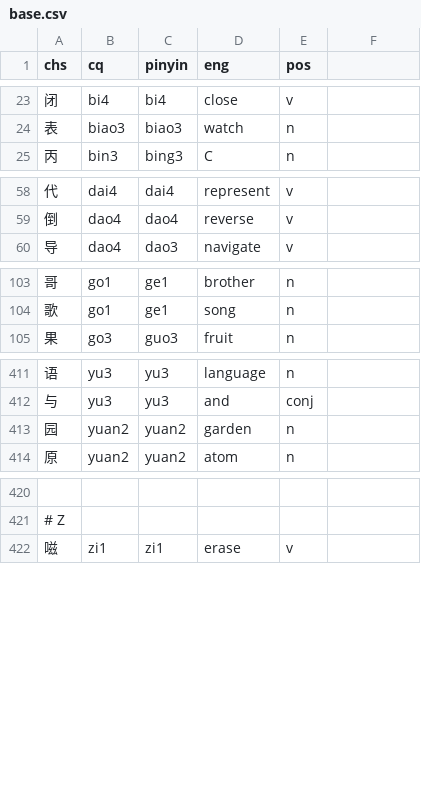
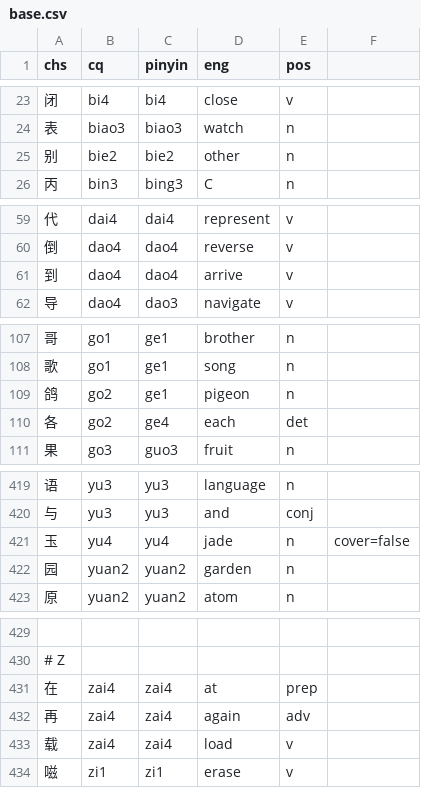
Before and after one commit to ZhangBohan233/DuckSonTranslator, a CSV file: src/main/resources/trashsoftware/duckSonTranslator/dict/base.csv, drawn as a sheet; only a part is shown, gaps mark what is left out; the diff covers the shown part only; the diff names each change by its address in the sheet, - before the commit and + after, or states it on an @@ line.

```diff
--- a/src/main/resources/trashsoftware/duckSonTranslator/dict/base.csv
+++ b/src/main/resources/trashsoftware/duckSonTranslator/dict/base.csv
+row 25: 别 | bie2 | bie2 | other | n
+row 61: 到 | dao4 | dao4 | arrive | v
+row 109: 鸽 | go2 | ge1 | pigeon | n
+row 110: 各 | go2 | ge4 | each | det
+row 421: 玉 | yu4 | yu4 | jade | n | cover=false
+row 431: 在 | zai4 | zai4 | at | prep
+row 432: 再 | zai4 | zai4 | again | adv
+row 433: 载 | zai4 | zai4 | load | v
```
Also changed, not shown: 4 added rows and 1 edited cell elsewhere in this file, src/main/resources/trashsoftware/duckSonTranslator/dict/cq_pin.csv, src/main/resources/trashsoftware/duckSonTranslator/dict/grammar.csv, 13 other files.
